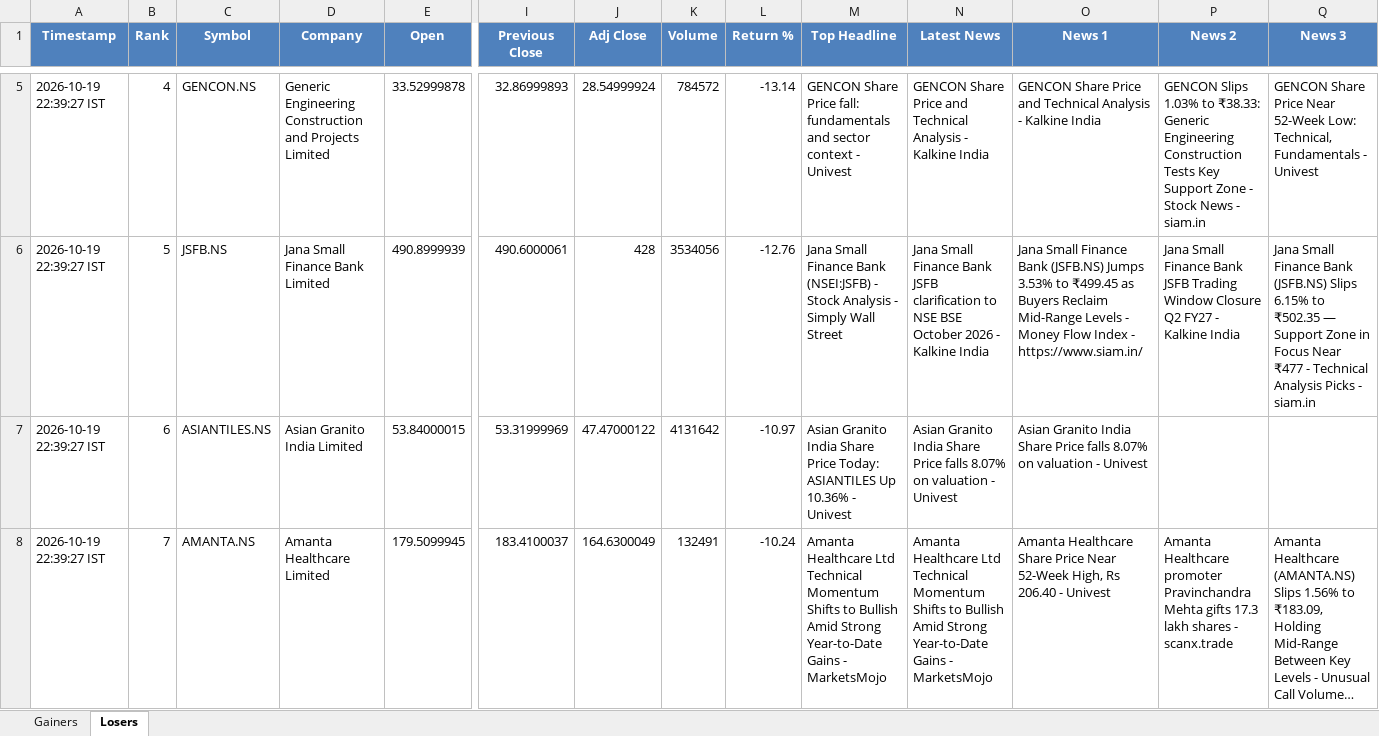
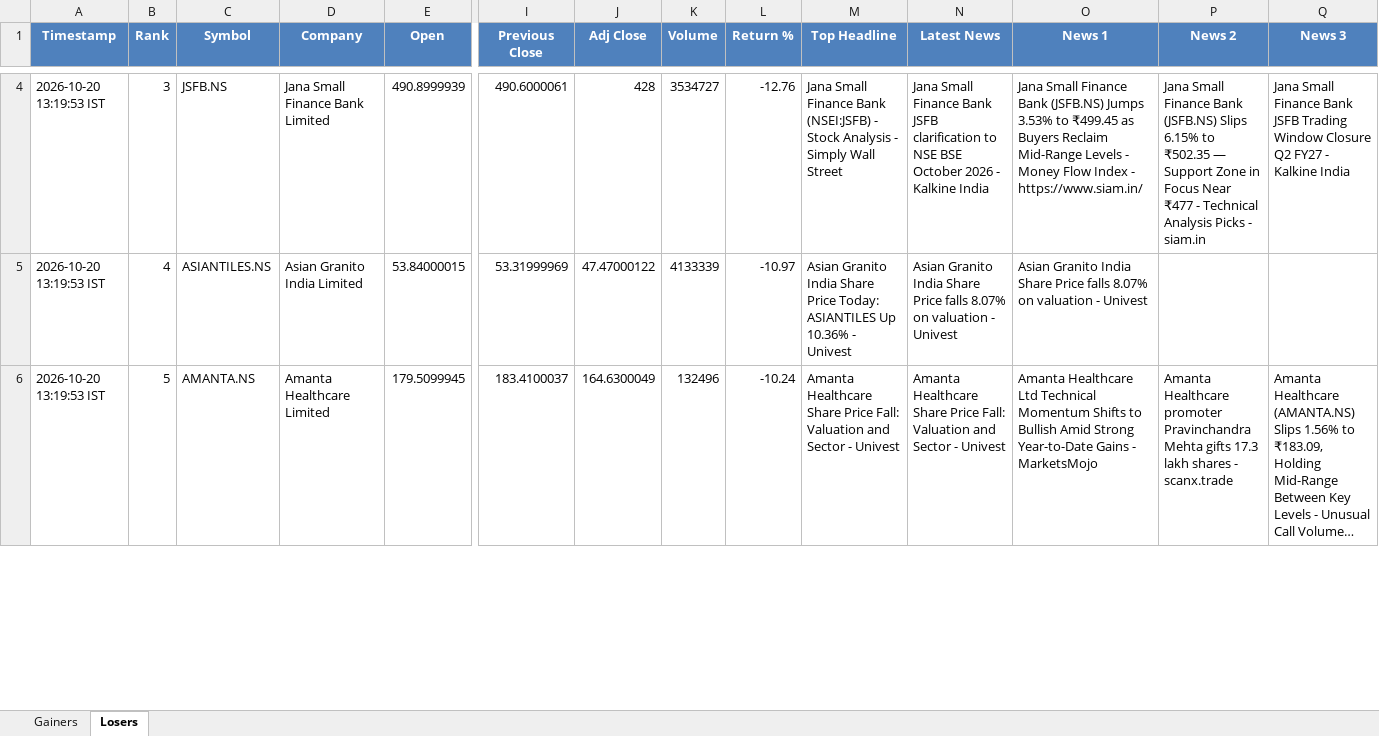
Before and after one commit to PavanSaiNekkala/News_Dividend_Fetcher, an Excel workbook: NEWS_Daily_Report/output/latest/NEWS_Daily_Report.xlsx, sheet Losers, drawn as a sheet; only a part is shown, gaps mark what is left out; long unchanged cells end in …; values as stored, in another font and other column widths than the file's, no borders; removed rows and columns are numbered as before the commit, all else as after; rows hold the shown columns only; the diff covers the shown part only; the diff names each change by its address in the sheet, - before the commit and + after, or states it on an @@ line.

```diff
--- a/NEWS_Daily_Report/output/latest/NEWS_Daily_Report.xlsx (sheet Losers)
+++ b/NEWS_Daily_Report/output/latest/NEWS_Daily_Report.xlsx (sheet Losers)
-row 5: 2026-10-19 22:39:27 IST | 4 | GENCON.NS | Generic Engineering Construction and Projects Limited | 33.52999878 | 32.86999893 | 28.54999924 | 784572 | -13.14 | GENCON Share Price fall: fundamentals and sector context - Univest | GENCON Share Price and Technical Analysis - Kalkine India | GENCON Share Price and Technical Analysis - Kalkine India | GENCON Slips 1.03% to ₹38.33: Generic Engineering Construction Tests Key Support Zone - Stock News - siam.in | GENCON Share Price Near 52-Week Low: Technical, Fundamentals - Univest
-A4:A6 (Timestamp): 2026-10-19 22:39:27 IST
+A4:A6 (Timestamp): 2026-10-20 13:19:53 IST
-B4 (Rank): 5
+B4 (Rank): 3
-K4 (Volume): 3534056
+K4 (Volume): 3534727
-P4 (News 2): …Finance Bank JSFB Trading Window Closure Q2 FY27 - Kalkine India
+P4 (News 2): …Finance Bank (JSFB.NS) Slips 6.15% to ₹502.35 — Support Zone in Focus Near ₹477 - Technical Analysis Picks - siam.in
-Q4 (News 3): …Finance Bank (JSFB.NS) Slips 6.15% to ₹502.35 — Support Zone in Focus Near ₹477 - Technical Analysis Picks - siam.in
+Q4 (News 3): …Finance Bank JSFB Trading Window Closure Q2 FY27 - Kalkine India
-B5 (Rank): 6
+B5 (Rank): 4
-K5 (Volume): 4131642
+K5 (Volume): 4133339
-B6 (Rank): 7
+B6 (Rank): 5
-K6 (Volume): 132491
+K6 (Volume): 132496
-M6 (Top Headline): Amanta Healthcare Ltd Technical Momentum Shifts to Bullish Amid Strong Year-to-Date Gains - MarketsMojo
+M6 (Top Headline): Amanta Healthcare Share Price Fall: Valuation and Sector - Univest
-N6 (Latest News): Amanta Healthcare Ltd Technical Momentum Shifts to Bullish Amid Strong Year-to-Date Gains - MarketsMojo
+N6 (Latest News): Amanta Healthcare Share Price Fall: Valuation and Sector - Univest
-O6 (News 1): Amanta Healthcare Share Price Near 52-Week High, Rs 206.40 - Univest
+O6 (News 1): Amanta Healthcare Ltd Technical Momentum Shifts to Bullish Amid Strong Year-to-Date Gains - MarketsMojo
```
Also changed, not shown: 4 added rows, 3 removed rows and 117 edited cells elsewhere in this sheet, sheet Gainers, NEWS_Daily_Report/output/history/NEWS_Daily_Report_History.xlsx.
